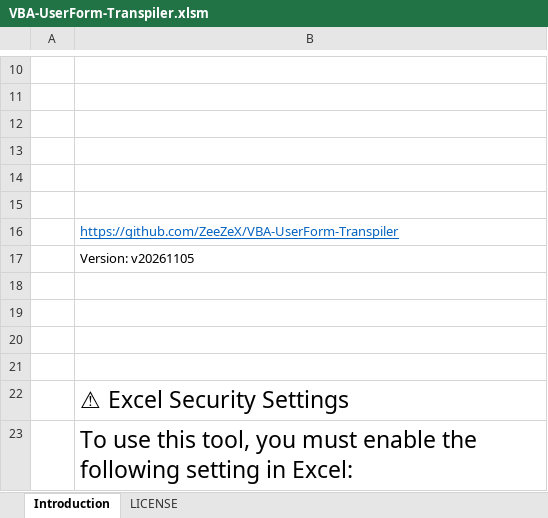
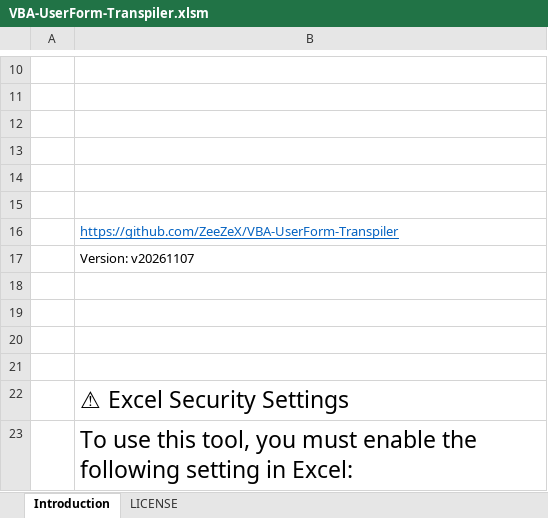
Before and after one commit to ZeeZeX/VBA-UserForm-Transpiler, an Excel workbook: VBA-UserForm-Transpiler.xlsm, sheet Introduction, drawn as a sheet; only a part is shown, gaps mark what is left out; values as stored, in another font and other column widths than the file's, no borders; charts and pictures not drawn; the diff names each change by its address in the sheet, - before the commit and + after, or states it on an @@ line.

```diff
--- a/VBA-UserForm-Transpiler.xlsm (sheet Introduction)
+++ b/VBA-UserForm-Transpiler.xlsm (sheet Introduction)
-B17: Version: v20261105
+B17: Version: v20261107
```
Also changed, not shown: 3 other files.
